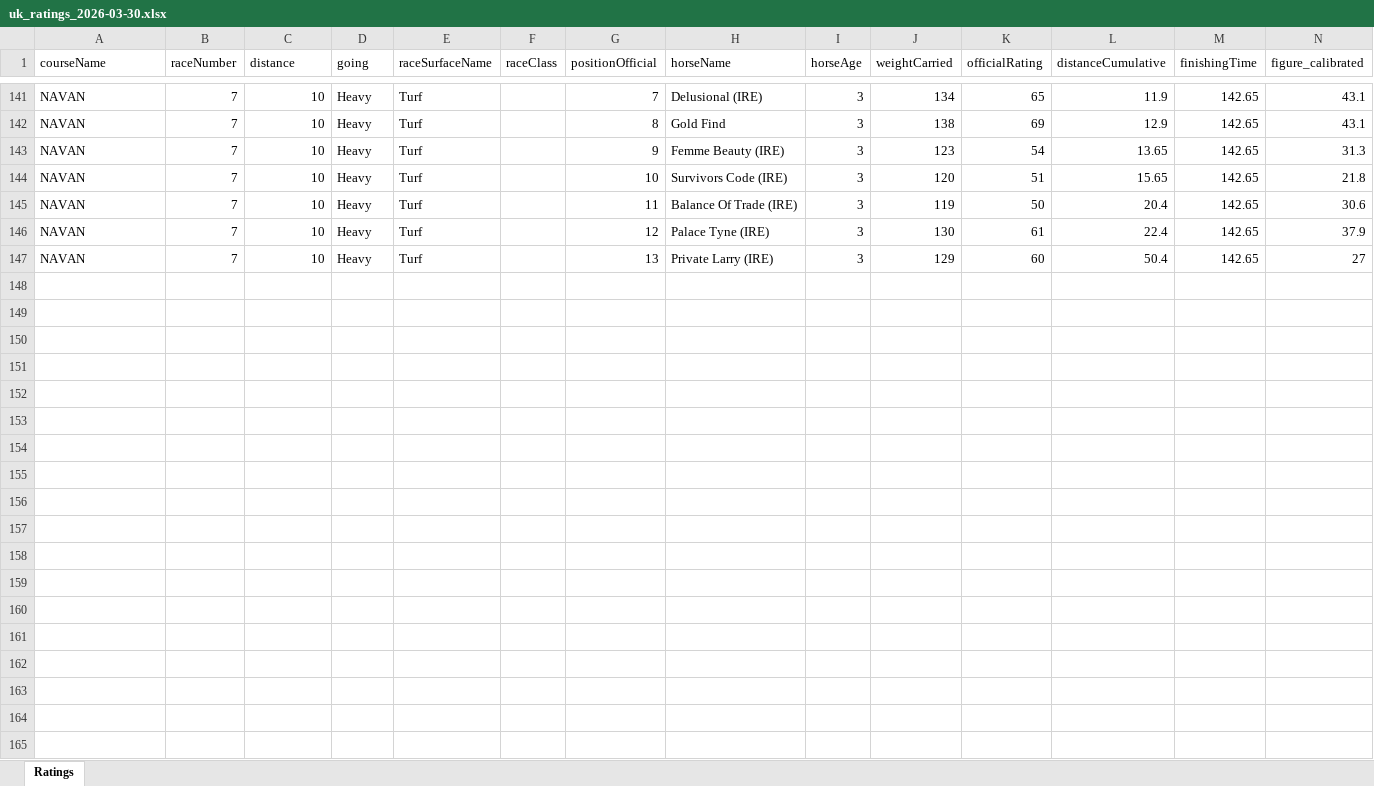
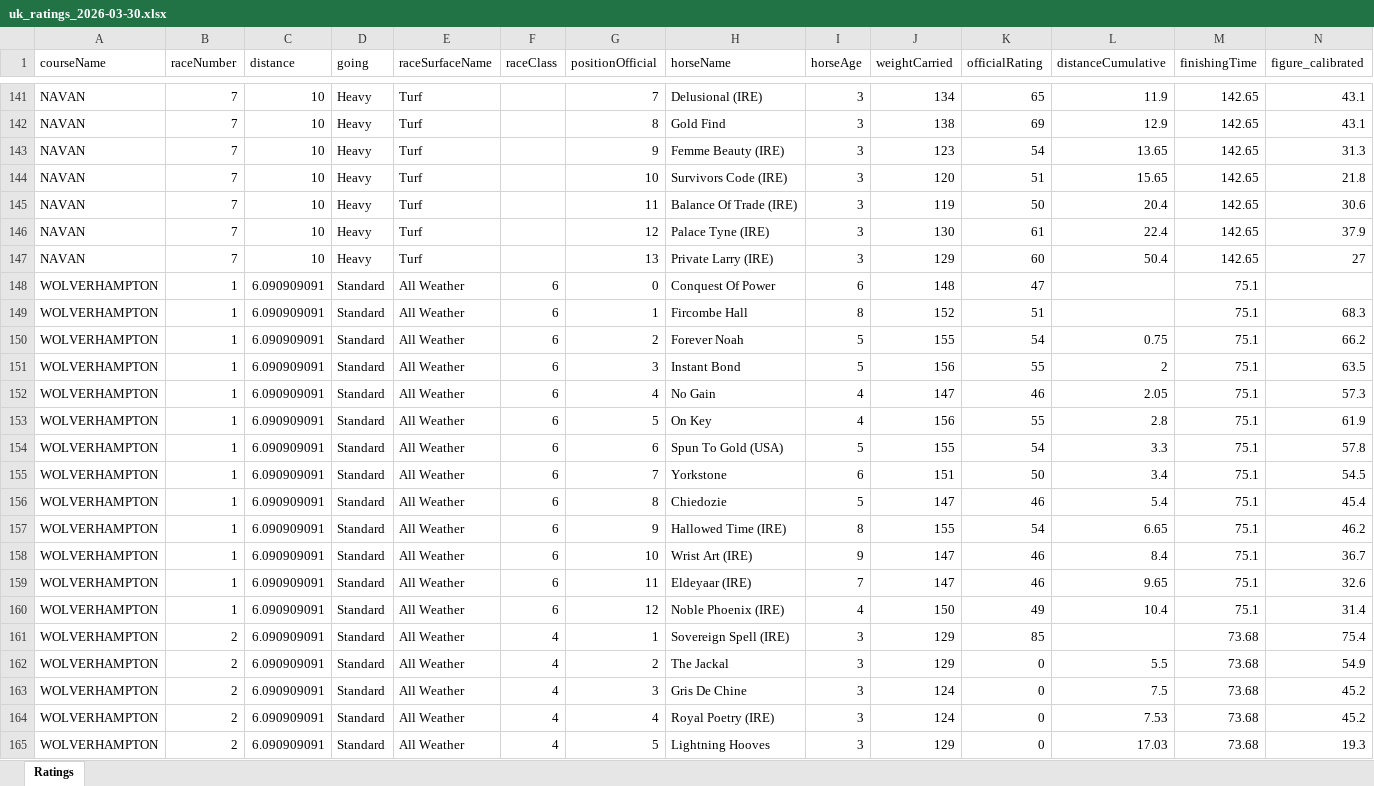
Before and after one commit to tomwilson41986/racing-speed-figures, an Excel workbook: output/daily_ratings/uk_ratings_2026-03-30.xlsx, sheet Ratings, drawn as a sheet; only a part is shown, gaps mark what is left out; values as stored, in another font and other column widths than the file's, no borders; rows hold the shown columns only; the diff covers the shown part only; the diff names each change by its address in the sheet, - before the commit and + after, or states it on an @@ line.

```diff
--- a/output/daily_ratings/uk_ratings_2026-03-30.xlsx (sheet Ratings)
+++ b/output/daily_ratings/uk_ratings_2026-03-30.xlsx (sheet Ratings)
+row 148: WOLVERHAMPTON | 1 | 6.090909091 | Standard | All Weather | 6 | 0 | Conquest Of Power | 6 | 148 | 47 |  | 75.1
+row 149: WOLVERHAMPTON | 1 | 6.090909091 | Standard | All Weather | 6 | 1 | Fircombe Hall | 8 | 152 | 51 |  | 75.1 | 68.3
+row 150: WOLVERHAMPTON | 1 | 6.090909091 | Standard | All Weather | 6 | 2 | Forever Noah | 5 | 155 | 54 | 0.75 | 75.1 | 66.2
+row 151: WOLVERHAMPTON | 1 | 6.090909091 | Standard | All Weather | 6 | 3 | Instant Bond | 5 | 156 | 55 | 2 | 75.1 | 63.5
+row 152: WOLVERHAMPTON | 1 | 6.090909091 | Standard | All Weather | 6 | 4 | No Gain | 4 | 147 | 46 | 2.05 | 75.1 | 57.3
+row 153: WOLVERHAMPTON | 1 | 6.090909091 | Standard | All Weather | 6 | 5 | On Key | 4 | 156 | 55 | 2.8 | 75.1 | 61.9
+row 154: WOLVERHAMPTON | 1 | 6.090909091 | Standard | All Weather | 6 | 6 | Spun To Gold (USA) | 5 | 155 | 54 | 3.3 | 75.1 | 57.8
+row 155: WOLVERHAMPTON | 1 | 6.090909091 | Standard | All Weather | 6 | 7 | Yorkstone | 6 | 151 | 50 | 3.4 | 75.1 | 54.5
+row 156: WOLVERHAMPTON | 1 | 6.090909091 | Standard | All Weather | 6 | 8 | Chiedozie | 5 | 147 | 46 | 5.4 | 75.1 | 45.4
+row 157: WOLVERHAMPTON | 1 | 6.090909091 | Standard | All Weather | 6 | 9 | Hallowed Time (IRE) | 8 | 155 | 54 | 6.65 | 75.1 | 46.2
+row 158: WOLVERHAMPTON | 1 | 6.090909091 | Standard | All Weather | 6 | 10 | Wrist Art (IRE) | 9 | 147 | 46 | 8.4 | 75.1 | 36.7
+row 159: WOLVERHAMPTON | 1 | 6.090909091 | Standard | All Weather | 6 | 11 | Eldeyaar (IRE) | 7 | 147 | 46 | 9.65 | 75.1 | 32.6
+row 160: WOLVERHAMPTON | 1 | 6.090909091 | Standard | All Weather | 6 | 12 | Noble Phoenix (IRE) | 4 | 150 | 49 | 10.4 | 75.1 | 31.4
+row 161: WOLVERHAMPTON | 2 | 6.090909091 | Standard | All Weather | 4 | 1 | Sovereign Spell (IRE) | 3 | 129 | 85 |  | 73.68 | 75.4
+row 162: WOLVERHAMPTON | 2 | 6.090909091 | Standard | All Weather | 4 | 2 | The Jackal | 3 | 129 | 0 | 5.5 | 73.68 | 54.9
+row 163: WOLVERHAMPTON | 2 | 6.090909091 | Standard | All Weather | 4 | 3 | Gris De Chine | 3 | 124 | 0 | 7.5 | 73.68 | 45.2
+row 164: WOLVERHAMPTON | 2 | 6.090909091 | Standard | All Weather | 4 | 4 | Royal Poetry (IRE) | 3 | 124 | 0 | 7.53 | 73.68 | 45.2
+row 165: WOLVERHAMPTON | 2 | 6.090909091 | Standard | All Weather | 4 | 5 | Lightning Hooves | 3 | 129 | 0 | 17.03 | 73.68 | 19.3
```
Also changed, not shown: 54 added rows elsewhere in this sheet, 3 other files.
